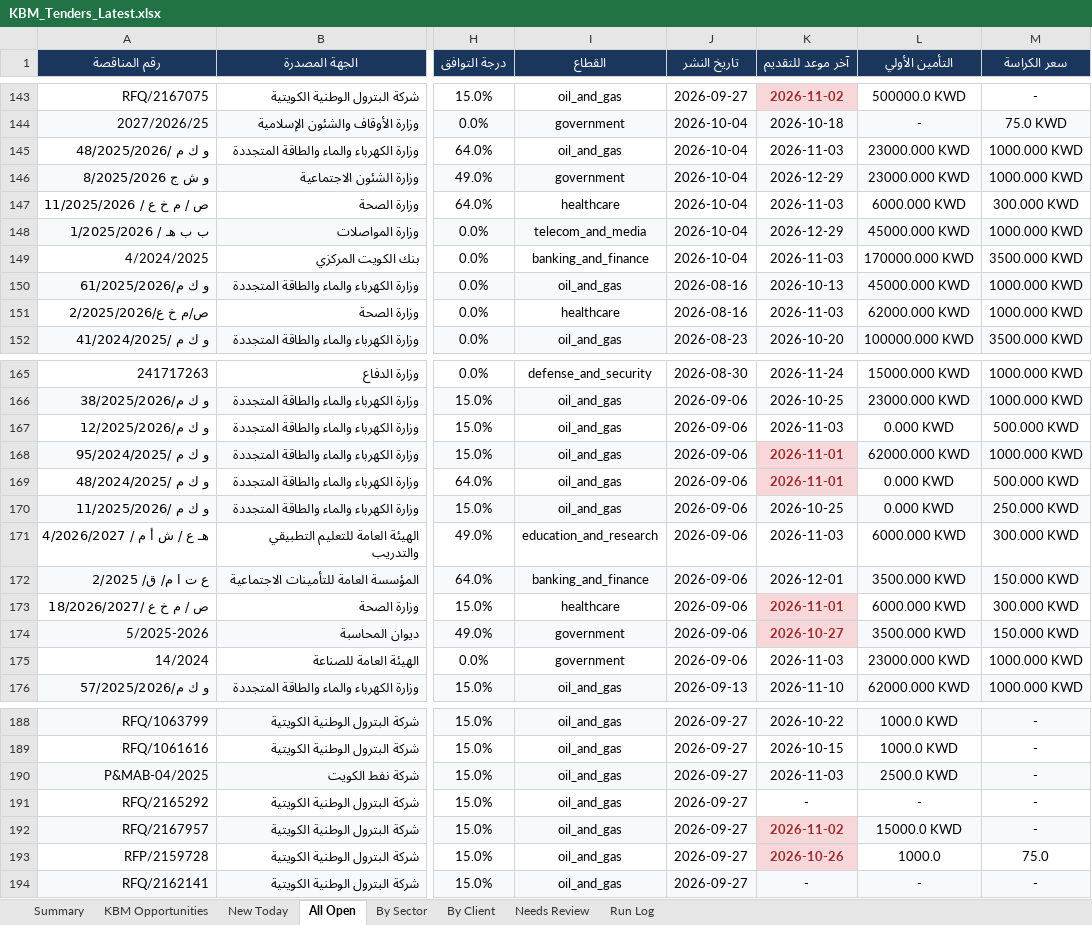
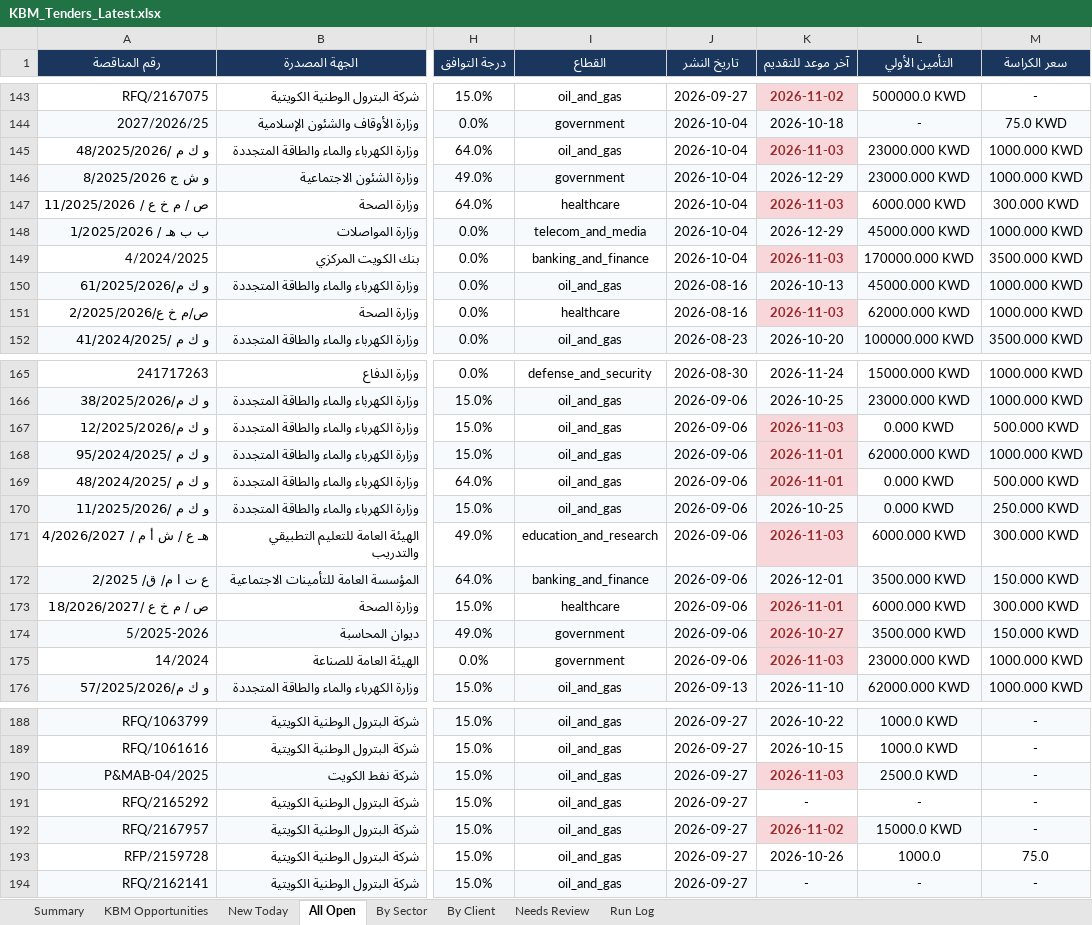
Before and after one commit to 6439144/KBM_TenderScout, an Excel workbook: output/reports/KBM_Tenders_Latest.xlsx, sheet All Open, drawn as a sheet; only a part is shown, gaps mark what is left out; values as stored, in another font and other column widths than the file's, no borders; the diff covers the shown part only; the diff names each change by its address in the sheet, - before the commit and + after, or states it on an @@ line.

```diff
--- a/output/reports/KBM_Tenders_Latest.xlsx (sheet All Open)
+++ b/output/reports/KBM_Tenders_Latest.xlsx (sheet All Open)
@@ K145 bold: off → on, text colour: black → #9B2C2C, fill: none → #F8D7DA @@
@@ K147 bold: off → on, text colour: black → #9B2C2C, fill: none → #F8D7DA @@
@@ K149 bold: off → on, text colour: black → #9B2C2C, fill: none → #F8D7DA @@
@@ K151 bold: off → on, text colour: black → #9B2C2C, fill: none → #F8D7DA @@
@@ K167 bold: off → on, text colour: black → #9B2C2C, fill: none → #F8D7DA @@
@@ K171 bold: off → on, text colour: black → #9B2C2C, fill: none → #F8D7DA @@
@@ K175 bold: off → on, text colour: black → #9B2C2C, fill: none → #F8D7DA @@
@@ K190 fill: #F7FAFC → #F8D7DA, bold: off → on, text colour: black → #9B2C2C @@
@@ K193 fill: #F8D7DA → none, bold: on → off, text colour: #9B2C2C → black @@
```
Also changed, not shown: cell formats elsewhere in this sheet, sheet By Sector, sheet By Client, sheet KBM Opportunities, sheet New Today, sheet Run Log, sheet Summary, 1 other file.
